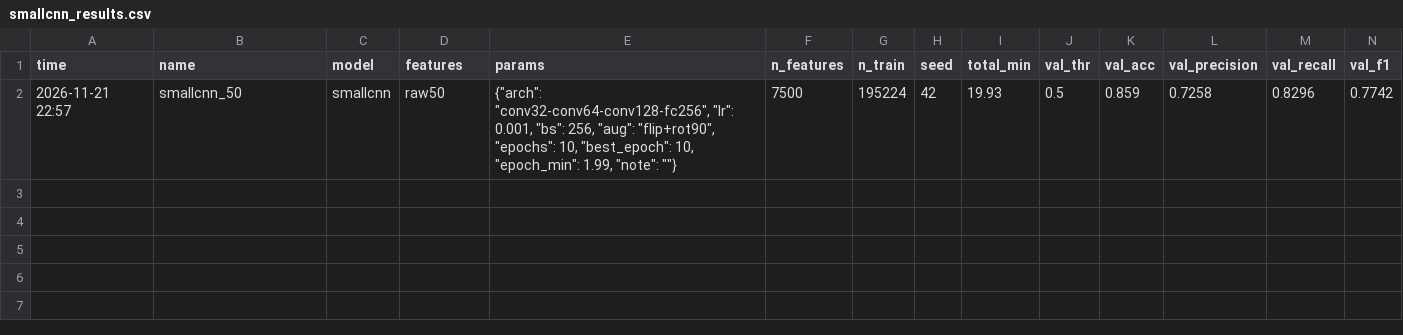
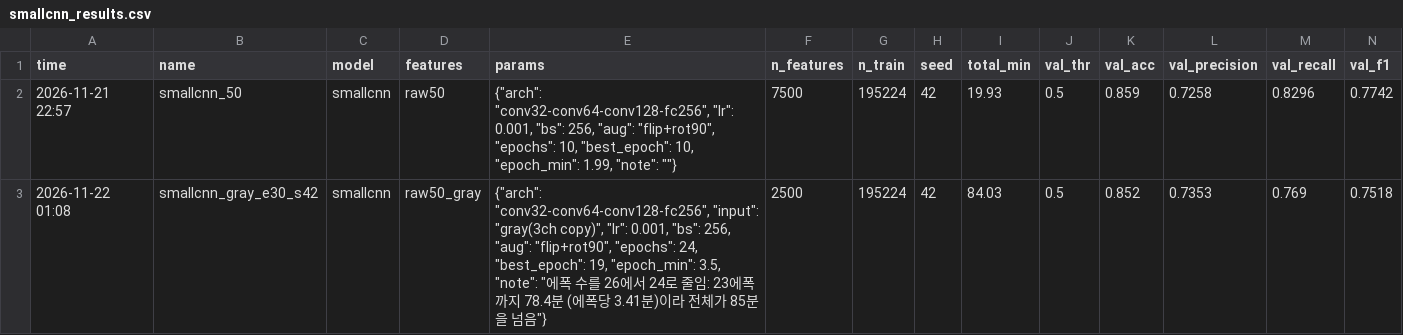
Before and after one commit to HellWorlding/idc-breast-histopathology, a CSV file: outputs/smallcnn_results.csv, drawn as a sheet; only a part is shown; rows hold the shown columns only; the diff names each change by its address in the sheet, - before the commit and + after, or states it on an @@ line.

```diff
--- a/outputs/smallcnn_results.csv
+++ b/outputs/smallcnn_results.csv
+row 3: 2026-11-22 01:08 | smallcnn_gray_e30_s42 | smallcnn | raw50_gray | {"arch": "conv32-conv64-conv128-fc256", "input": "gray(3ch copy)", "lr": 0.001, "bs": 256, "aug": "flip+rot90", "epochs": 24, "best_epoch": 19, "epoch_min": 3.5, "note": "에폭 수를 26에서 24로 줄임: 23에폭까지 78.4분 (에폭당 3.41분)이라 전체가 85분을 넘음"} | 2500 | 195224 | 42 | 84.03 | 0.5 | 0.852 | 0.7353 | 0.769 | 0.7518
```
Also changed, not shown: 1 other file.
